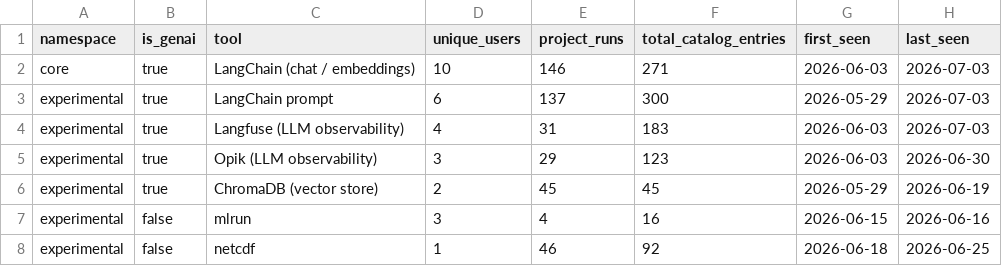
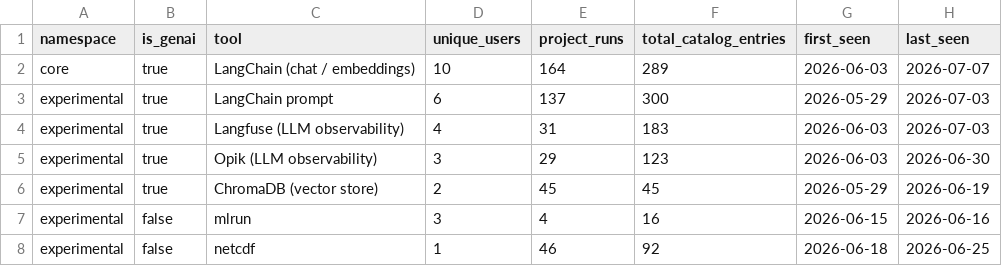
Before and after one commit to kedro-org/kedro-pycafe-data, a CSV file: data/02_intermediate/experimental_tool_usage_summary.csv, drawn as a sheet.

```diff
--- a/data/02_intermediate/experimental_tool_usage_summary.csv
+++ b/data/02_intermediate/experimental_tool_usage_summary.csv
@@ -1,3 +1,3 @@
 "namespace","is_genai","tool","unique_users","project_runs","total_catalog_entries","first_seen","last_seen"
-"core",true,"LangChain (chat / embeddings)",10,146,271,2026-06-03,2026-07-03
+"core",true,"LangChain (chat / embeddings)",10,164,289,2026-06-03,2026-07-07
 "experimental",true,"LangChain prompt",6,137,300,2026-05-29,2026-07-03
```
Also changed, not shown: data/02_intermediate/cohort_retention.csv, data/02_intermediate/experimental_dataset_usage_monthly.csv, 5 other files.
